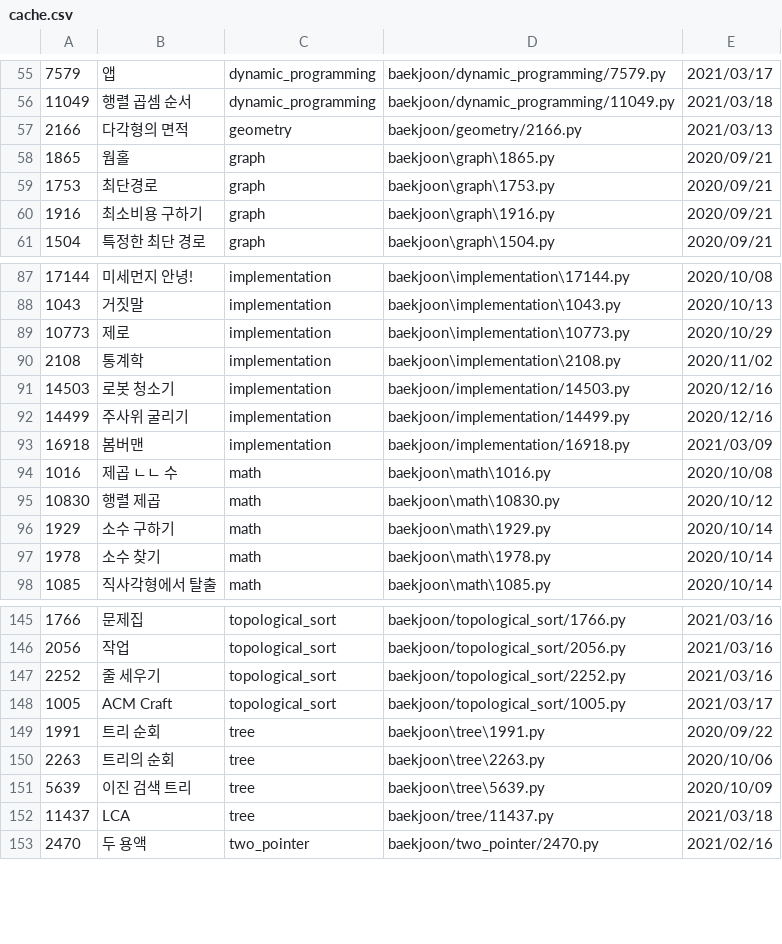
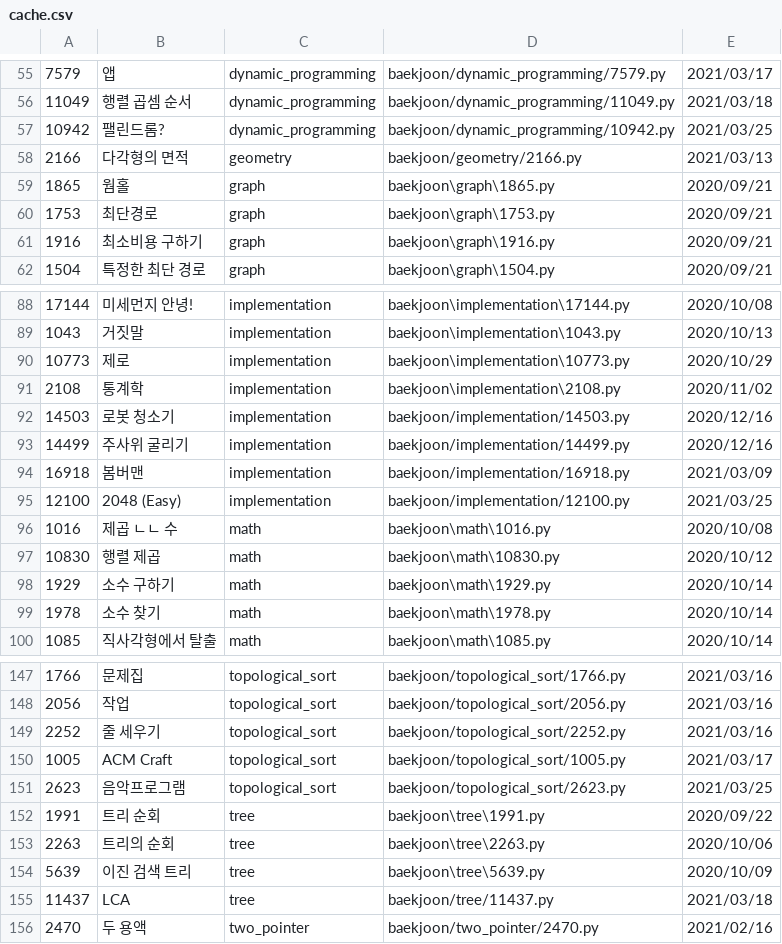
Before and after one commit to namhyun-gu/algorithm, a CSV file: scripts/cache.csv, drawn as a sheet; only a part is shown, gaps mark what is left out; the diff names each change by its address in the sheet, - before the commit and + after, or states it on an @@ line.

Commit message:
[baekjoon] Add today solution

```diff
--- a/scripts/cache.csv
+++ b/scripts/cache.csv
+row 57: 10942 | 팰린드롬? | dynamic_programming | baekjoon/dynamic_programming/10942.py | 2021/03/25
+row 95: 12100 | 2048 (Easy) | implementation | baekjoon/implementation/12100.py | 2021/03/25
+row 151: 2623 | 음악프로그램 | topological_sort | baekjoon/topological_sort/2623.py | 2021/03/25
```
Also changed, not shown: 4 other files.
